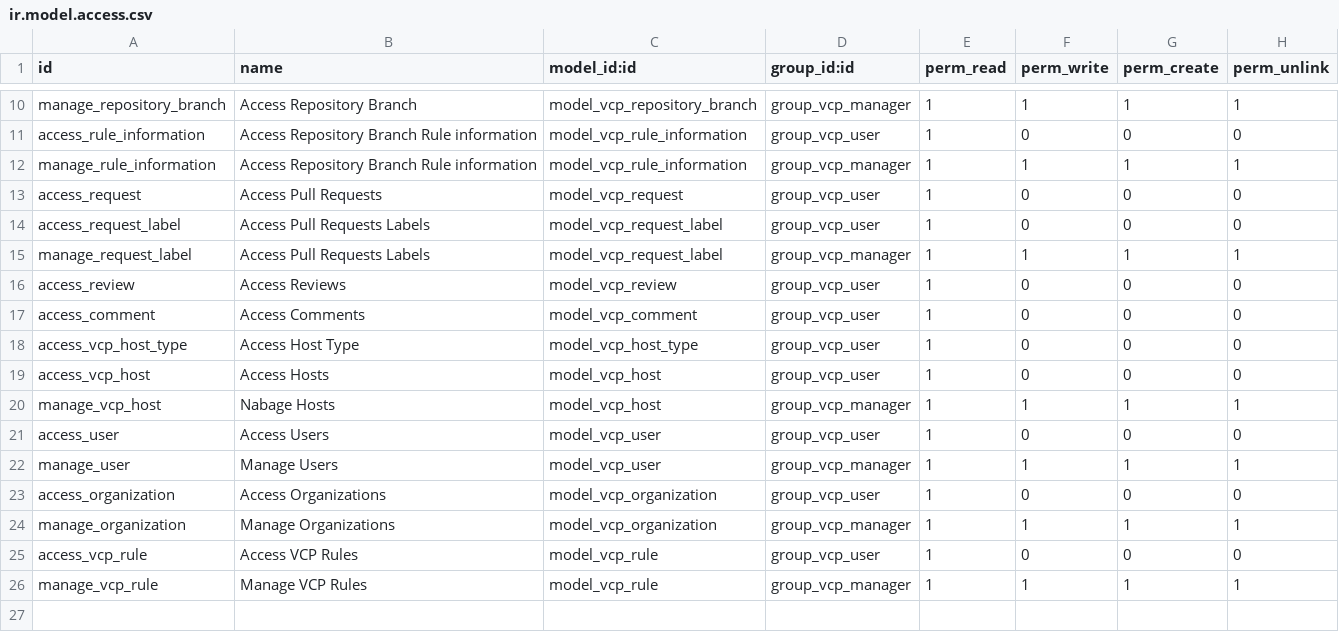
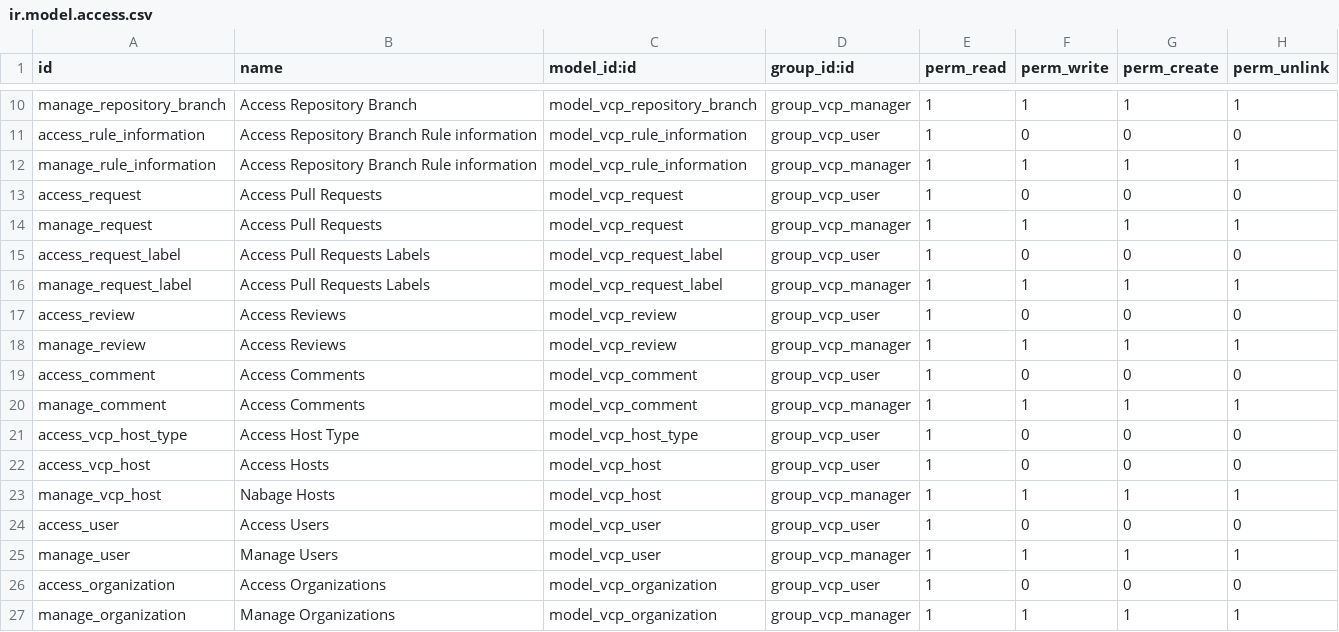
Before and after one commit to dixmit/version-control-platform, a CSV file: vcp_management/security/ir.model.access.csv, drawn as a sheet; only a part is shown, gaps mark what is left out; the shorter side is filled out with more unchanged rows; the diff names each change by its address in the sheet, - before the commit and + after, or states it on an @@ line.

Commit message:
[IMP] vcp_management: allow to delete pull requests

```diff
--- a/vcp_management/security/ir.model.access.csv
+++ b/vcp_management/security/ir.model.access.csv
+row 14: manage_request | Access Pull Requests | model_vcp_request | group_vcp_manager | 1 | 1 | 1 | 1
+row 18: manage_review | Access Reviews | model_vcp_review | group_vcp_manager | 1 | 1 | 1 | 1
+row 20: manage_comment | Access Comments | model_vcp_comment | group_vcp_manager | 1 | 1 | 1 | 1
```
Also changed, not shown: 2 other files.
